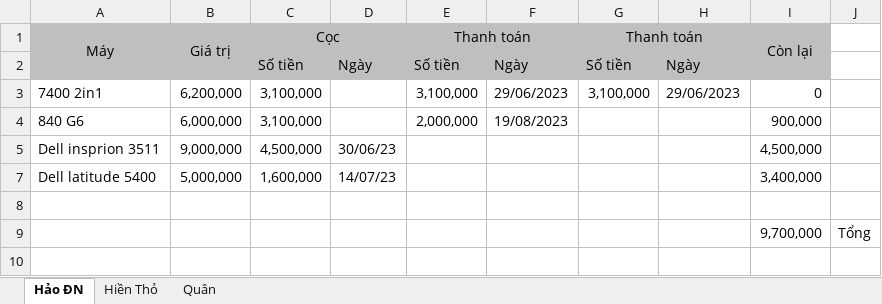
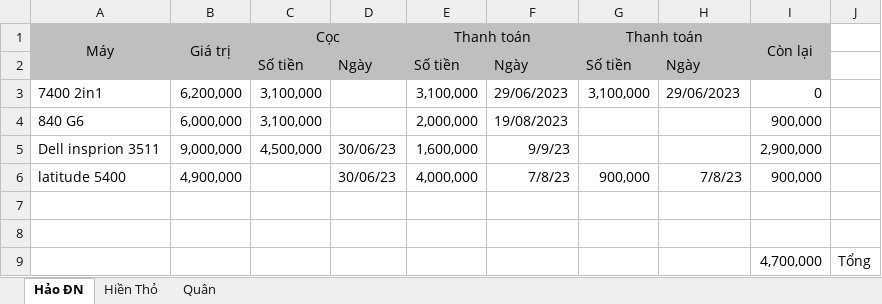
Before and after one commit to anhtuan200794/04.Private, an Excel workbook: TDStore/Công Nợ.xlsx, sheet Hảo ĐN, drawn as a sheet; values as stored, in another font and other column widths than the file's, no borders; conditional formats not drawn; removed rows and columns are numbered as before the commit, all else as after; the diff names each change by its address in the sheet, - before the commit and + after, or states it on an @@ line.

Commit message:
update công nợ Hảo

```diff
--- a/TDStore/Công Nợ.xlsx (sheet Hảo ĐN)
+++ b/TDStore/Công Nợ.xlsx (sheet Hảo ĐN)
-E5 (Thanh toán): (empty)
+E5 (Thanh toán): 1,600,000
-F5: (empty)
+F5: 9/9/23
-I5 (Còn lại): 4,500,000
+I5 (Còn lại): 2,900,000
-row 7: Dell latitude 5400 | 5,000,000 | 1,600,000 | 14/07/23 |  |  |  |  | 3,400,000
@@ row 6 unhidden: latitude 5400 | 4,900,000 |  | 30/06/23 | 4,000,000 | 7/8/23 | 900,000 | 7/8/23 | 900,000 @@
-row 8:  |  |  |  |  |  |  |  | 9,700,000 | Tổng
+row 8: (empty)
+row 9:  |  |  |  |  |  |  |  | 4,700,000 | Tổng
```
